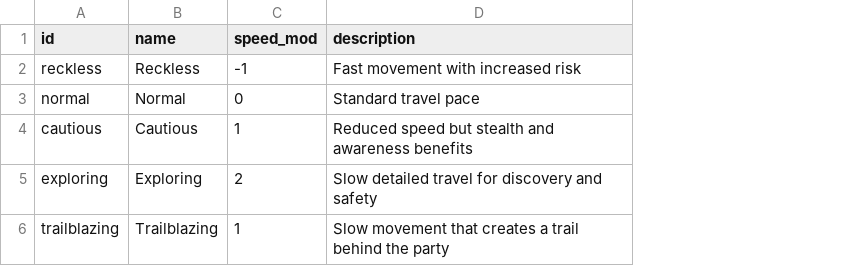
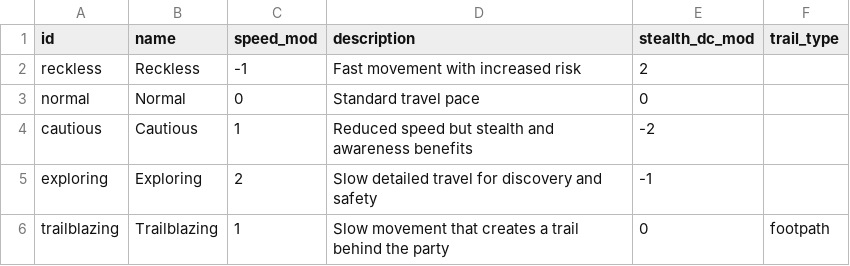
Before and after one commit to reaht/hexsim, a CSV file: config/travel_modes.csv, drawn as a sheet; the diff names each change by its address in the sheet, - before the commit and + after, or states it on an @@ line.

```diff
--- a/config/travel_modes.csv
+++ b/config/travel_modes.csv
+column E (stealth_dc_mod), rows 2-6: 2 | 0 | -2 | -1 | 0
+column F (trail_type), row 6: footpath
```
Also changed, not shown: config/biomes.csv, 7 other files.
